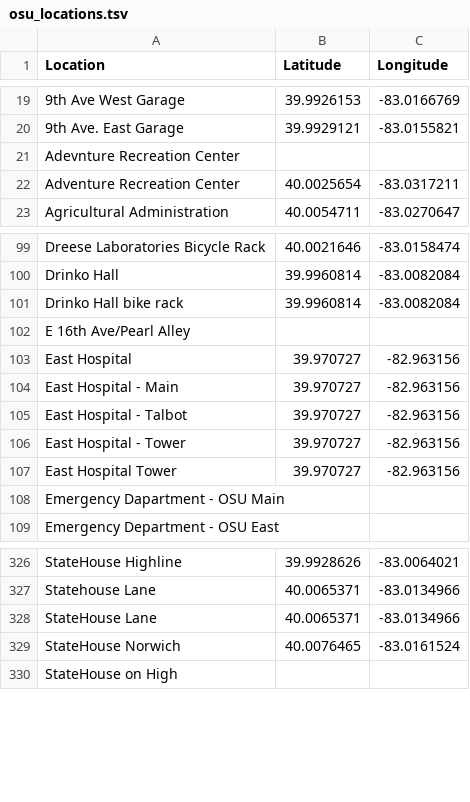
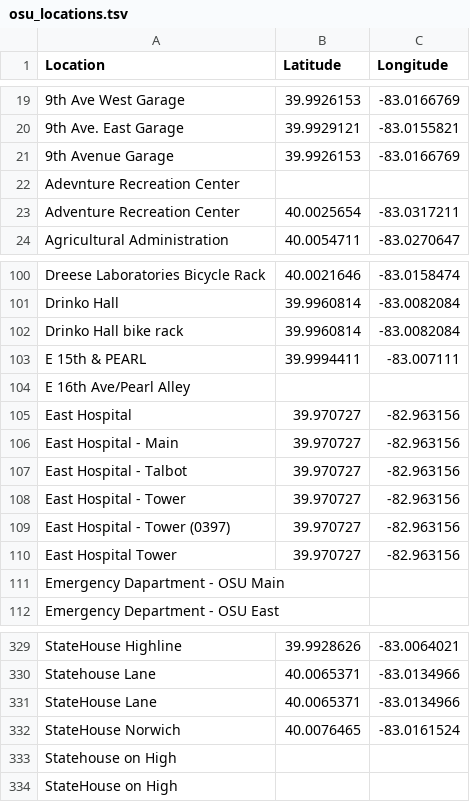
Before and after one commit to rathem30/safe-routes, a TSV file: scripts/data/osu_locations.tsv, drawn as a sheet; only a part is shown, gaps mark what is left out; the diff names each change by its address in the sheet, - before the commit and + after, or states it on an @@ line.

```diff
--- a/scripts/data/osu_locations.tsv
+++ b/scripts/data/osu_locations.tsv
+row 21: 9th Avenue Garage | 39.9926153 | -83.0166769
+row 103: E 15th & PEARL | 39.9994411 | -83.007111
+row 109: East Hospital - Tower (0397) | 39.970727 | -82.963156
+row 333: Statehouse on High
```
Also changed, not shown: 3 other files.
